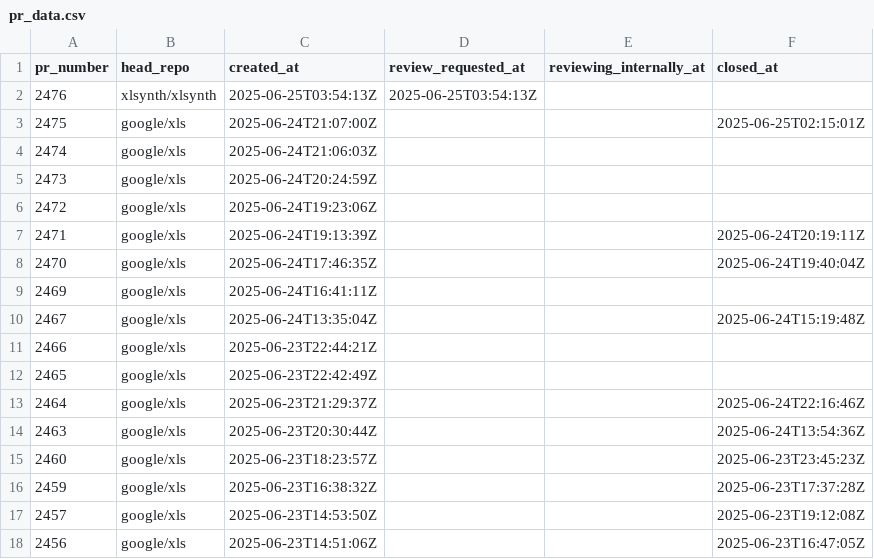
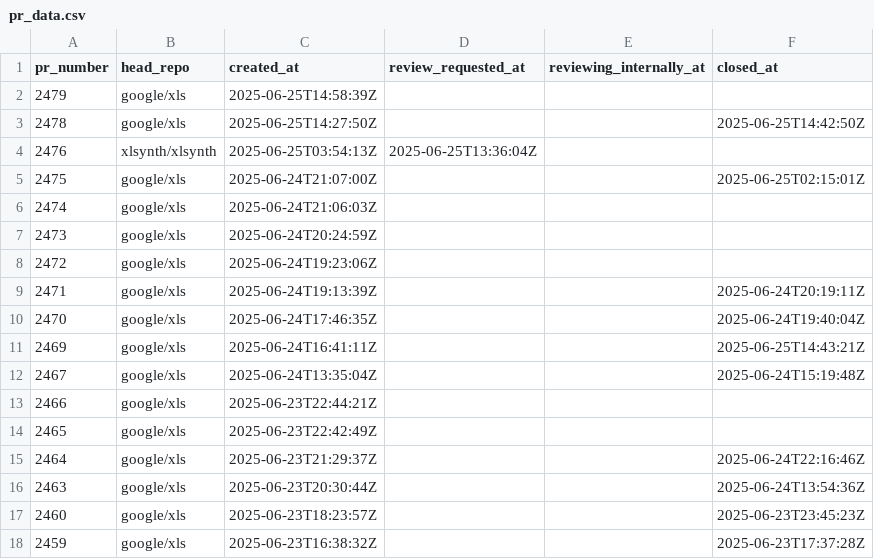
Before and after one commit to xlsynth/xls-pr-data, a CSV file: pr_data.csv, drawn as a sheet; only a part is shown; the shorter side is filled out with more unchanged rows.

```diff
--- a/pr_data.csv
+++ b/pr_data.csv
@@ -1,3 +1,5 @@
 pr_number,head_repo,created_at,review_requested_at,reviewing_internally_at,closed_at
-2476,xlsynth/xlsynth,2025-06-25T03:54:13Z,2025-06-25T03:54:13Z,,
+2479,google/xls,2025-06-25T14:58:39Z,,,
+2478,google/xls,2025-06-25T14:27:50Z,,,2025-06-25T14:42:50Z
+2476,xlsynth/xlsynth,2025-06-25T03:54:13Z,2025-06-25T13:36:04Z,,
 2475,google/xls,2025-06-24T21:07:00Z,,,2025-06-25T02:15:01Z
@@ -8,3 +10,3 @@ pr_number,head_repo,created_at,review_requested_at,reviewing_internally_at,close
 2470,google/xls,2025-06-24T17:46:35Z,,,2025-06-24T19:40:04Z
-2469,google/xls,2025-06-24T16:41:11Z,,,
+2469,google/xls,2025-06-24T16:41:11Z,,,2025-06-25T14:43:21Z
 2467,google/xls,2025-06-24T13:35:04Z,,,2025-06-24T15:19:48Z
```
Also changed, not shown: 1 other file.
